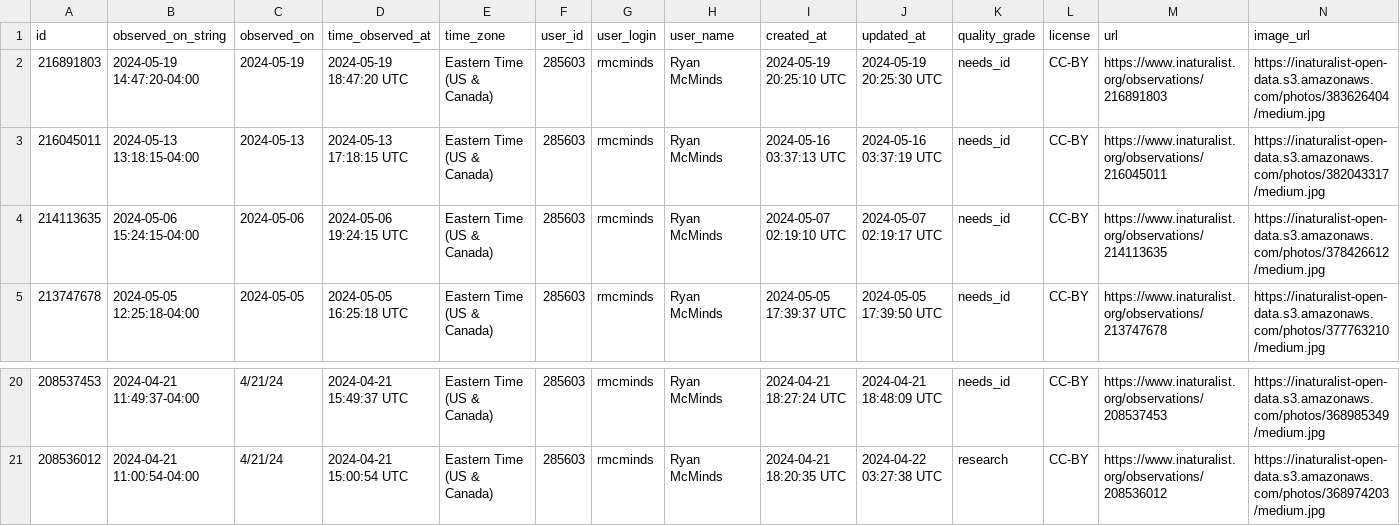
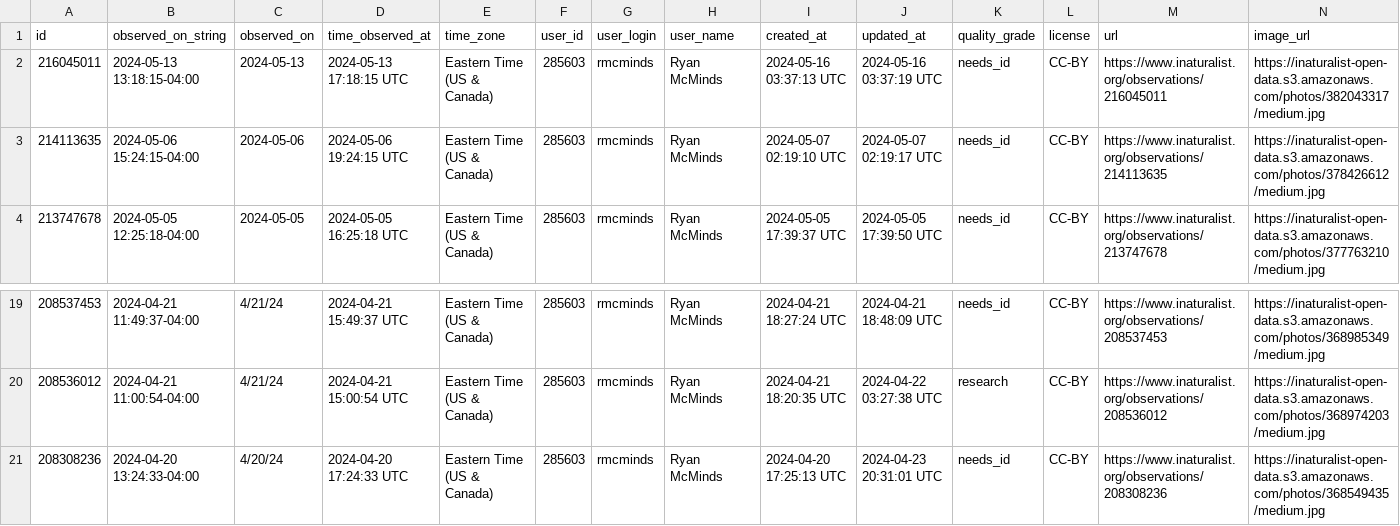
Before and after one commit to rmcminds/merdemicrobes, a CSV file: _data/most_recent_new_taxa.csv, drawn as a sheet; only a part is shown, gaps mark what is left out; removed rows and columns are numbered as before the commit, all else as after; rows hold the shown columns only; the diff names each change by its address in the sheet, - before the commit and + after, or states it on an @@ line.

Commit message:
automated Github Actions data update

```diff
--- a/_data/most_recent_new_taxa.csv
+++ b/_data/most_recent_new_taxa.csv
-row 2: 216891803 | 2024-05-19 14:47:20-04:00 | 2024-05-19 | 2024-05-19 18:47:20 UTC | Eastern Time (US & Canada) | 285603 | rmcminds | Ryan McMinds | 2024-05-19 20:25:10 UTC | 2024-05-19 20:25:30 UTC | needs_id | CC-BY | https://www.inaturalist.org/observations/216891803 | https://inaturalist-open-data.s3.amazonaws.com/photos/383626404/medium.jpg
+row 21: 208308236 | 2024-04-20 13:24:33-04:00 | 4/20/24 | 2024-04-20 17:24:33 UTC | Eastern Time (US & Canada) | 285603 | rmcminds | Ryan McMinds | 2024-04-20 17:25:13 UTC | 2024-04-23 20:31:01 UTC | needs_id | CC-BY | https://www.inaturalist.org/observations/208308236 | https://inaturalist-open-data.s3.amazonaws.com/photos/368549435/medium.jpg
```
